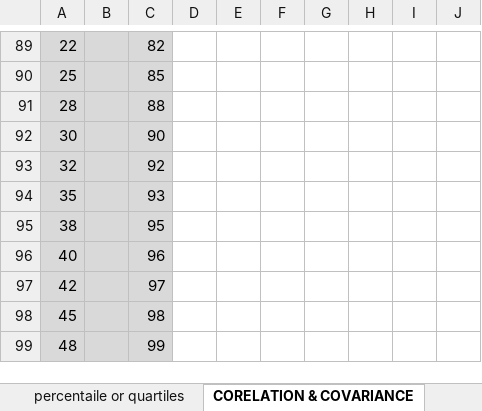
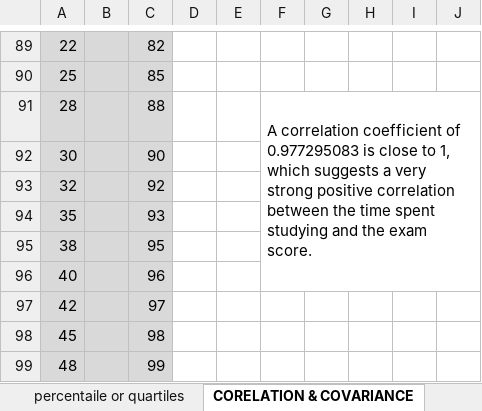
Before and after one commit to bansi-vamja/stat, an Excel workbook: STAT_ASSIGMENT.xlsx, sheet CORELATION & COVARIANCE, drawn as a sheet; only a part is shown, gaps mark what is left out; values as stored, in another font and other column widths than the file's, no borders; the diff names each change by its address in the sheet, - before the commit and + after, or states it on an @@ line.

```diff
--- a/STAT_ASSIGMENT.xlsx (sheet CORELATION & COVARIANCE)
+++ b/STAT_ASSIGMENT.xlsx (sheet CORELATION & COVARIANCE)
-F91: (empty)
+F91: A correlation coefficient of 0.977295083 is close to 1, which suggests a very strong positive correlation between the time spent studying and the exam score.
+F91:J96 merged
```
Also changed, not shown: sheet percentaile or quartiles, charts or pictures.
